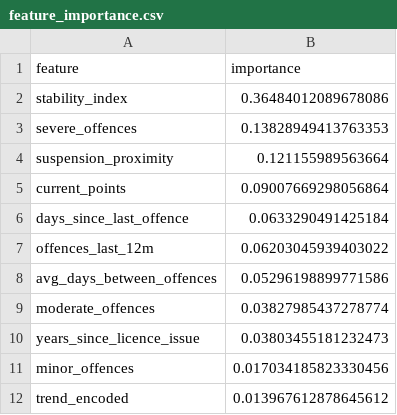
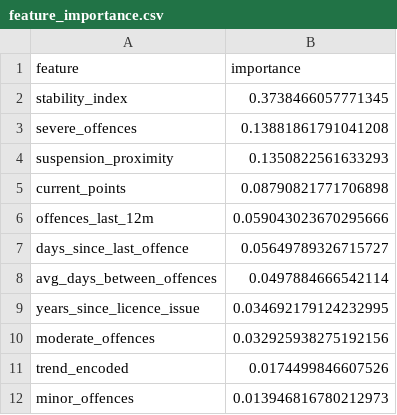
Before and after one commit to Ro1o/Persovault, a CSV file: backend/ai/feature_importance.csv, drawn as a sheet.

```diff
--- a/backend/ai/feature_importance.csv
+++ b/backend/ai/feature_importance.csv
@@ -1,12 +1,12 @@
 feature,importance
-stability_index,0.36484012089678086
-severe_offences,0.13828949413763353
-suspension_proximity,0.121155989563664
-current_points,0.09007669298056864
-days_since_last_offence,0.0633290491425184
-offences_last_12m,0.06203045939403022
-avg_days_between_offences,0.05296198899771586
-moderate_offences,0.03827985437278774
-years_since_licence_issue,0.03803455181232473
-minor_offences,0.017034185823330456
-trend_encoded,0.013967612878645612
+stability_index,0.3738466057771345
+severe_offences,0.13881861791041208
+suspension_proximity,0.1350822561633293
+current_points,0.08790821771706898
+offences_last_12m,0.059043023670295666
+days_since_last_offence,0.05649789326715727
+avg_days_between_offences,0.0497884666542114
+years_since_licence_issue,0.034692179124232995
+moderate_offences,0.032925938275192156
+trend_encoded,0.0174499846607526
+minor_offences,0.013946816780212973
```
Also changed, not shown: backend/ai/synthetic_drivers.csv, 1 other file.
